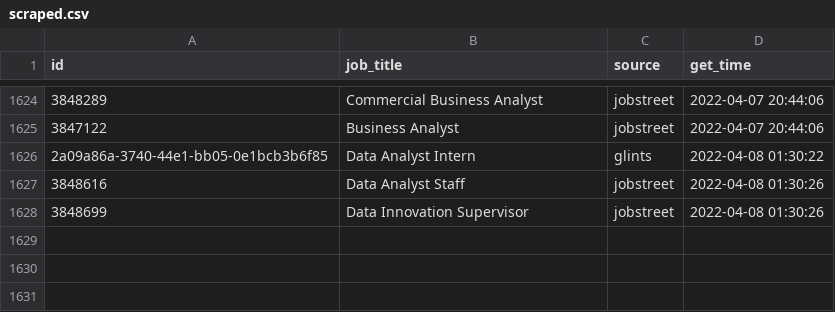
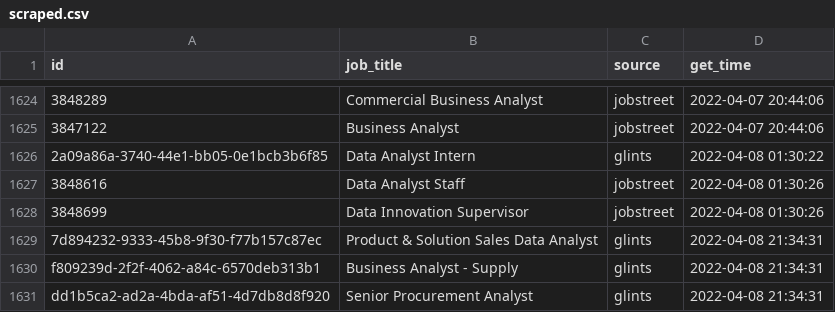
Before and after one commit to akherlan/jobvacancy, a CSV file: output/scraped.csv, drawn as a sheet; only a part is shown, gaps mark what is left out; the diff names each change by its address in the sheet, - before the commit and + after, or states it on an @@ line.

Commit message:
output change in local

```diff
--- a/output/scraped.csv
+++ b/output/scraped.csv
+row 1629: 7d894232-9333-45b8-9f30-f77b157c87ec | Product & Solution Sales Data Analyst | glints | 2022-04-08 21:34:31
+row 1630: f809239d-2f2f-4062-a84c-6570deb313b1 | Business Analyst - Supply | glints | 2022-04-08 21:34:31
+row 1631: dd1b5ca2-ad2a-4bda-af51-4d7db8d8f920 | Senior Procurement Analyst | glints | 2022-04-08 21:34:31
```
